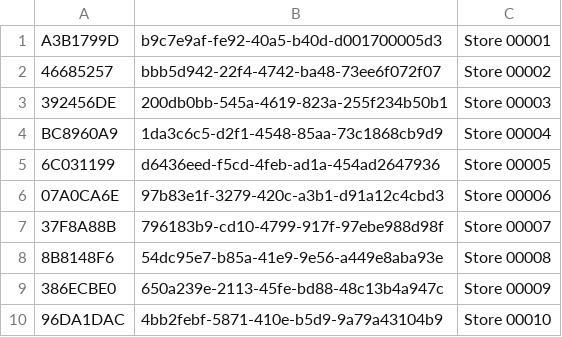
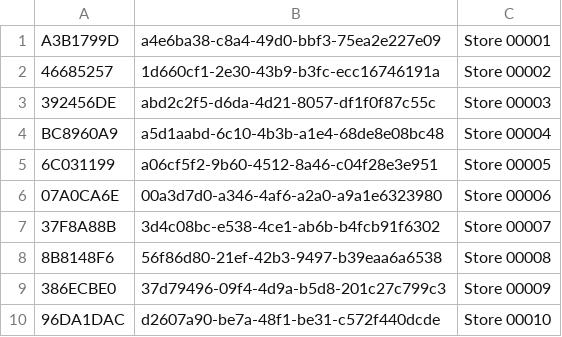
Before and after one commit to henrique-frank/store-sales-pipeline, a CSV file: data/light/stores_20241002.csv, drawn as a sheet.

```diff
--- a/data/light/stores_20241002.csv
+++ b/data/light/stores_20241002.csv
@@ -1,10 +1,10 @@
-A3B1799D,b9c7e9af-fe92-40a5-b40d-d001700005d3,Store 00001
-46685257,bbb5d942-22f4-4742-ba48-73ee6f072f07,Store 00002
-392456DE,200db0bb-545a-4619-823a-255f234b50b1,Store 00003
-BC8960A9,1da3c6c5-d2f1-4548-85aa-73c1868cb9d9,Store 00004
-6C031199,d6436eed-f5cd-4feb-ad1a-454ad2647936,Store 00005
-07A0CA6E,97b83e1f-3279-420c-a3b1-d91a12c4cbd3,Store 00006
-37F8A88B,796183b9-cd10-4799-917f-97ebe988d98f,Store 00007
-8B8148F6,54dc95e7-b85a-41e9-9e56-a449e8aba93e,Store 00008
-386ECBE0,650a239e-2113-45fe-bd88-48c13b4a947c,Store 00009
-96DA1DAC,4bb2febf-5871-410e-b5d9-9a79a43104b9,Store 00010
+A3B1799D,a4e6ba38-c8a4-49d0-bbf3-75ea2e227e09,Store 00001
+46685257,1d660cf1-2e30-43b9-b3fc-ecc16746191a,Store 00002
+392456DE,abd2c2f5-d6da-4d21-8057-df1f0f87c55c,Store 00003
+BC8960A9,a5d1aabd-6c10-4b3b-a1e4-68de8e08bc48,Store 00004
+6C031199,a06cf5f2-9b60-4512-8a46-c04f28e3e951,Store 00005
+07A0CA6E,00a3d7d0-a346-4af6-a2a0-a9a1e6323980,Store 00006
+37F8A88B,3d4c08bc-e538-4ce1-ab6b-b4fcb91f6302,Store 00007
+8B8148F6,56f86d80-21ef-42b3-9497-b39eaa6a6538,Store 00008
+386ECBE0,37d79496-09f4-4d9a-b5d8-201c27c799c3,Store 00009
+96DA1DAC,d2607a90-be7a-48f1-be31-c572f440dcde,Store 00010
```
Also changed, not shown: data/light/sales_20241001.csv, data/light/sales_20241002.csv, 15 other files.
